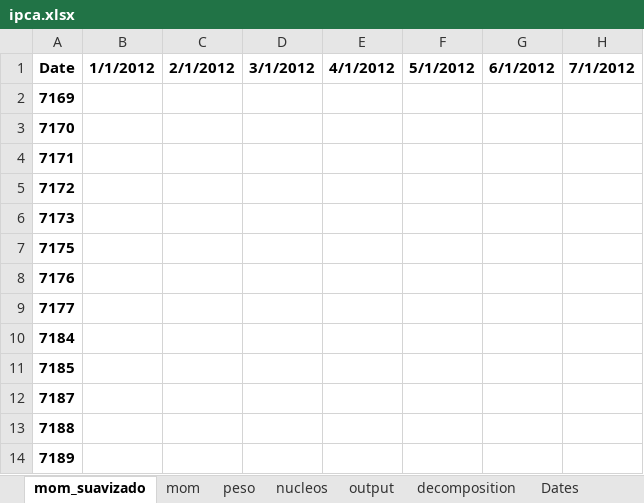
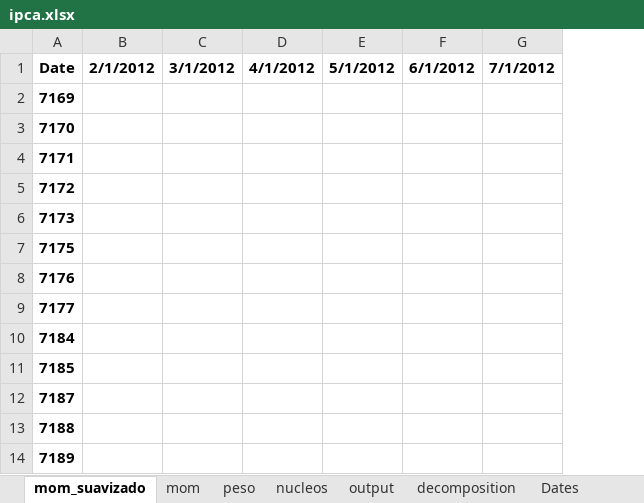
Before and after one commit to crosal-research/ipca, an Excel workbook: ipca.xlsx, sheet mom_suavizado, drawn as a sheet; only a part is shown; values as stored, in another font and other column widths than the file's, no borders; the diff names each change by its address in the sheet, - before the commit and + after, or states it on an @@ line.

```diff
--- a/ipca.xlsx (sheet mom_suavizado)
+++ b/ipca.xlsx (sheet mom_suavizado)
-column B, row 1: 1/1/2012
```
Also changed, not shown: sheet mom, sheet peso, sheet nucleos, sheet output, sheet Dates, 5 other files.
